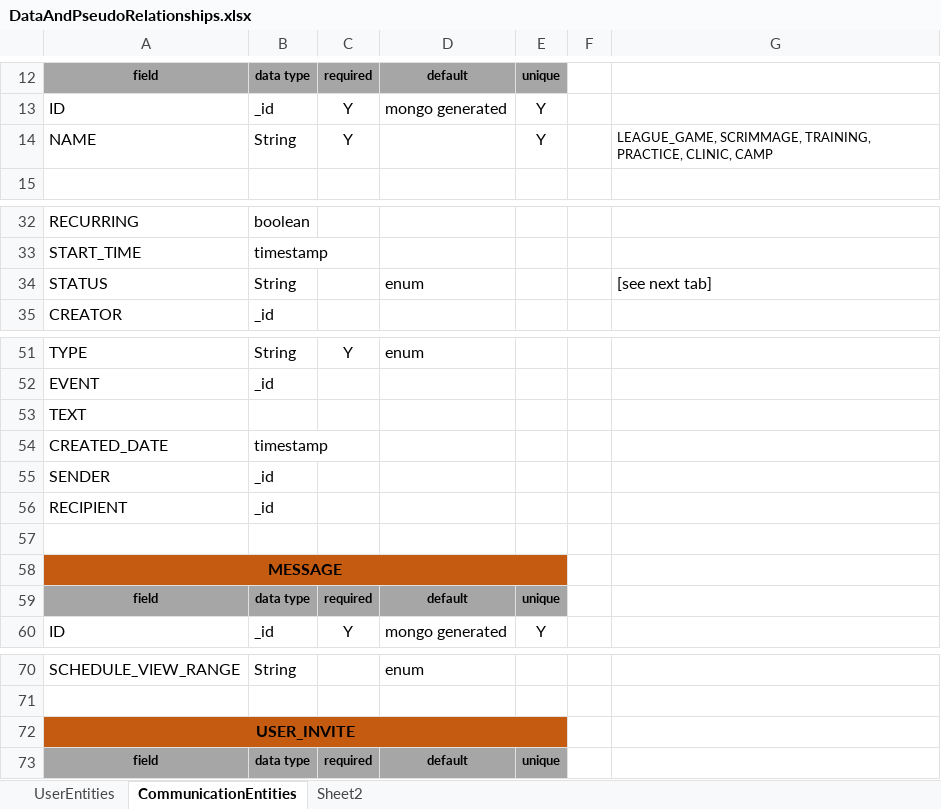
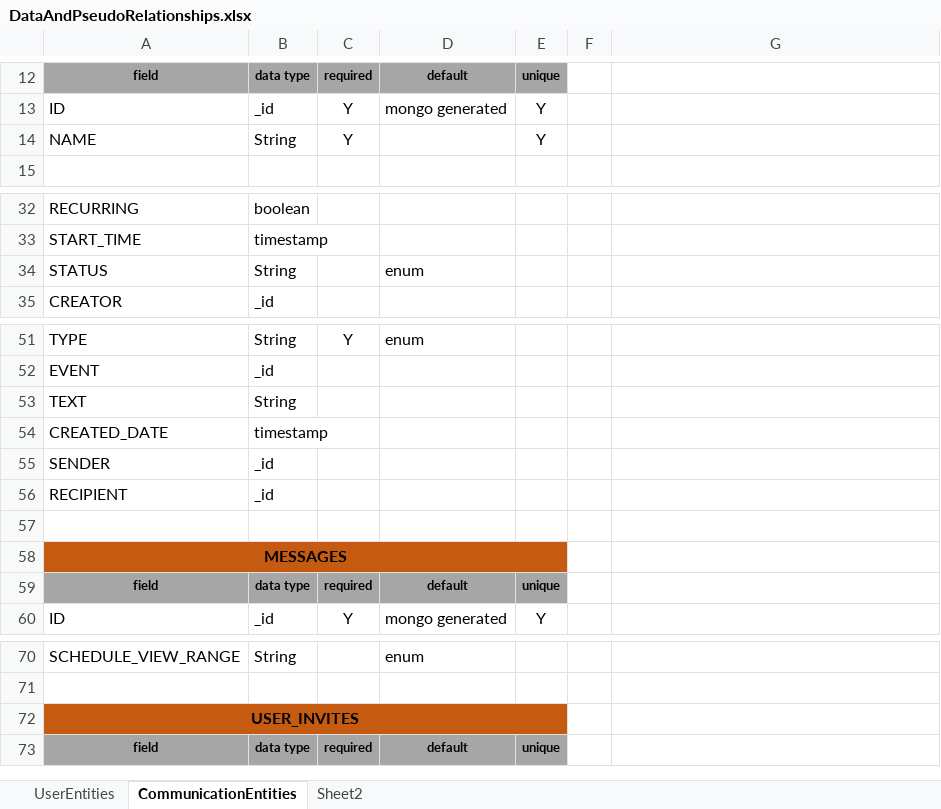
Before and after one commit to patrickborrelli/match-aware, an Excel workbook: documentation/DataAndPseudoRelationships.xlsx, sheet CommunicationEntities, drawn as a sheet; only a part is shown, gaps mark what is left out; values as stored, in another font and other column widths than the file's, no borders; the diff names each change by its address in the sheet, - before the commit and + after, or states it on an @@ line.

```diff
--- a/documentation/DataAndPseudoRelationships.xlsx (sheet CommunicationEntities)
+++ b/documentation/DataAndPseudoRelationships.xlsx (sheet CommunicationEntities)
-G14: LEAGUE_GAME, SCRIMMAGE, TRAINING, PRACTICE, CLINIC, CAMP
+G14: (empty)
-G34: [see next tab]
+G34: (empty)
-B53: (empty)
+B53: String
-A58: MESSAGE
+A58: MESSAGES
-A72: USER_INVITE
+A72: USER_INVITES
```
Also changed, not shown: sheet UserEntities, 1 other file.
